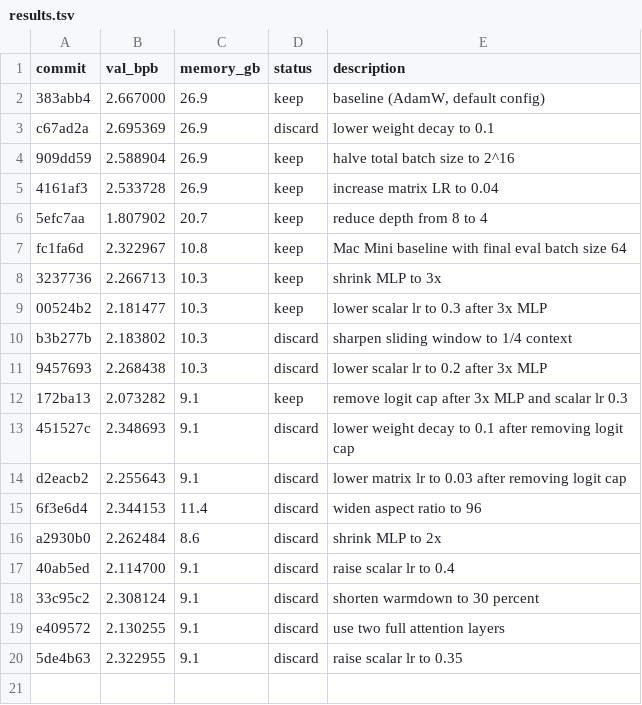
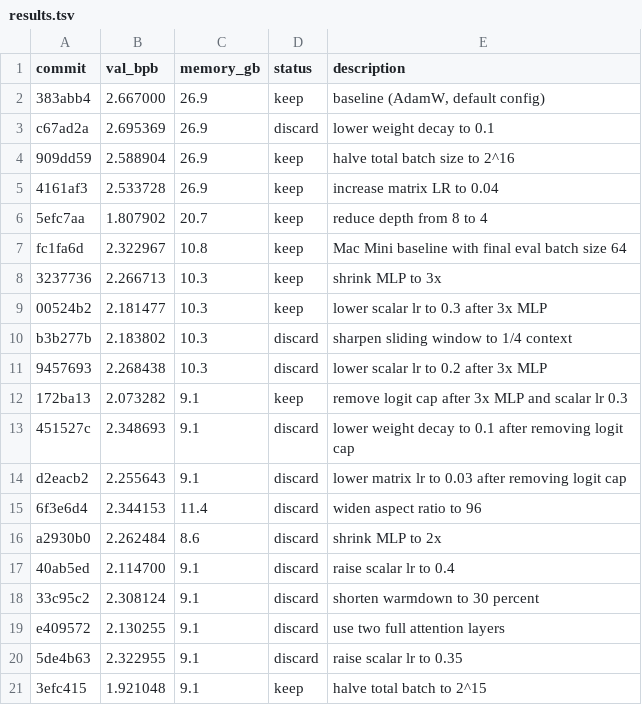
Before and after one commit to BobMolt/autoresearch-mlx, a TSV file: results.tsv, drawn as a sheet.

Commit message:
experiment: halve total batch to 2^15

```diff
--- a/results.tsv
+++ b/results.tsv
@@ -20 +20,2 @@ e409572	2.130255	9.1	discard	use two full attention layers
 5de4b63	2.322955	9.1	discard	raise scalar lr to 0.35
+3efc415	1.921048	9.1	keep	halve total batch to 2^15
```
Also changed, not shown: 2 other files.
